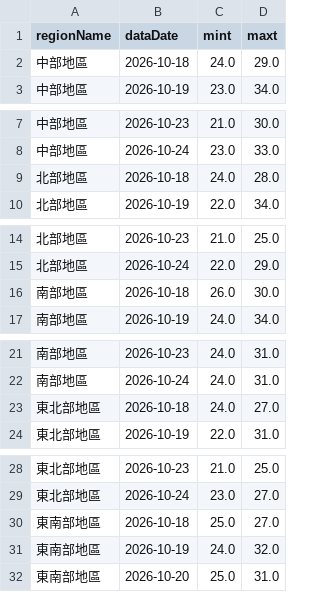
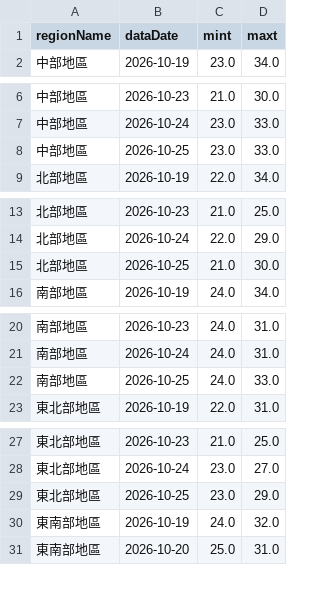
Before and after one commit to A0966411725-png/HW1-CWA-Weather, a CSV file: weather_data.csv, drawn as a sheet; only a part is shown, gaps mark what is left out; the diff covers the shown part only.

```diff
--- a/weather_data.csv
+++ b/weather_data.csv
@@ -1,3 +1,2 @@
 regionName,dataDate,mint,maxt
-中部地區,2026-10-18,24.0,29.0
 中部地區,2026-10-19,23.0,34.0
@@ -8,3 +7,3 @@
 中部地區,2026-10-24,23.0,33.0
-北部地區,2026-10-18,24.0,28.0
+中部地區,2026-10-25,23.0,33.0
 北部地區,2026-10-19,22.0,34.0
@@ -15,3 +14,3 @@
 北部地區,2026-10-24,22.0,29.0
-南部地區,2026-10-18,26.0,30.0
+北部地區,2026-10-25,21.0,30.0
 南部地區,2026-10-19,24.0,34.0
@@ -22,3 +21,3 @@
 南部地區,2026-10-24,24.0,31.0
-東北部地區,2026-10-18,24.0,27.0
+南部地區,2026-10-25,24.0,33.0
 東北部地區,2026-10-19,22.0,31.0
@@ -29,3 +28,3 @@
 東北部地區,2026-10-24,23.0,27.0
-東南部地區,2026-10-18,25.0,27.0
+東北部地區,2026-10-25,23.0,29.0
 東南部地區,2026-10-19,24.0,32.0
```
Also changed, not shown: 1 added row and 3 edited cells elsewhere in this file, 1 other file.
